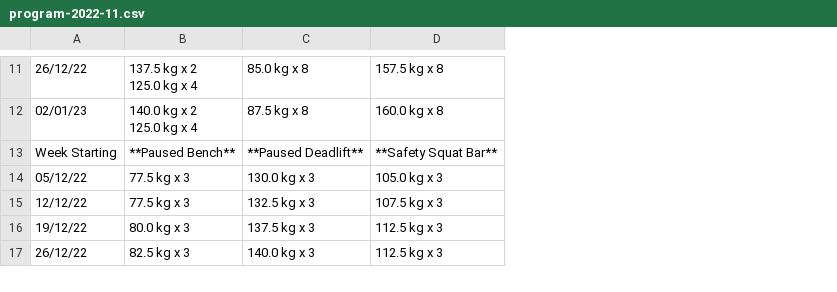
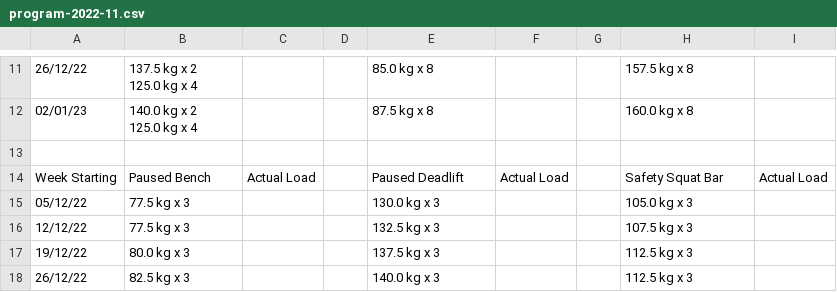
Before and after one commit to namtonthat/simple-strength-program, a CSV file: output/default/program-2022-11.csv, drawn as a sheet; only a part is shown, gaps mark what is left out; addresses are those after the commit; the diff covers the shown part only; the diff names each change by its address in the sheet, - before the commit and + after, or states it on an @@ line.

```diff
--- a/output/default/program-2022-11.csv
+++ b/output/default/program-2022-11.csv
+column C, row 14: Actual Load
+column D, empty
+column F, row 14: Actual Load
+column G, empty
+column I, row 14: Actual Load
+row 13: (empty)
-B14: **Paused Bench**
+B14: Paused Bench
-E14: **Paused Deadlift**
+E14: Paused Deadlift
-H14: **Safety Squat Bar**
+H14: Safety Squat Bar
```
Also changed, not shown: 3 added rows and 21 edited cells elsewhere in this file, 10 other files.
